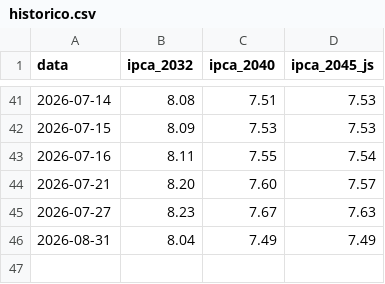
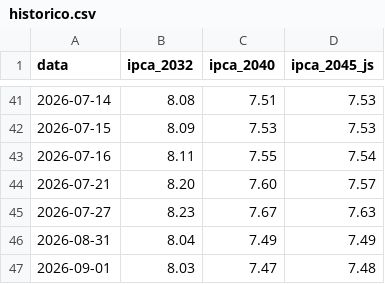
Before and after one commit to InoxBR/alerta-ipca, a CSV file: site/historico.csv, drawn as a sheet; only a part is shown, gaps mark what is left out; the diff names each change by its address in the sheet, - before the commit and + after, or states it on an @@ line.

```diff
--- a/site/historico.csv
+++ b/site/historico.csv
+row 47: 2026-09-01 | 8.03 | 7.47 | 7.48
```
